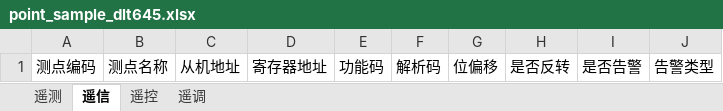
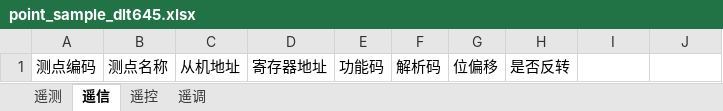
Before and after one commit to 600888/ems_simulate, an Excel workbook: data/point_csv/point_sample_dlt645.xlsx, sheet 遥信, drawn as a sheet; values as stored, in another font and other column widths than the file's, no borders; the diff names each change by its address in the sheet, - before the commit and + after, or states it on an @@ line.

```diff
--- a/data/point_csv/point_sample_dlt645.xlsx (sheet 遥信)
+++ b/data/point_csv/point_sample_dlt645.xlsx (sheet 遥信)
-I1: 是否告警
+I1: (empty)
-J1: 告警类型
+J1: (empty)
```
Also changed, not shown: sheet 遥测, data/point_csv/point_sample_dnp3.xlsx, data/point_csv/point_sample_modbus.xlsx, 41 other files.
